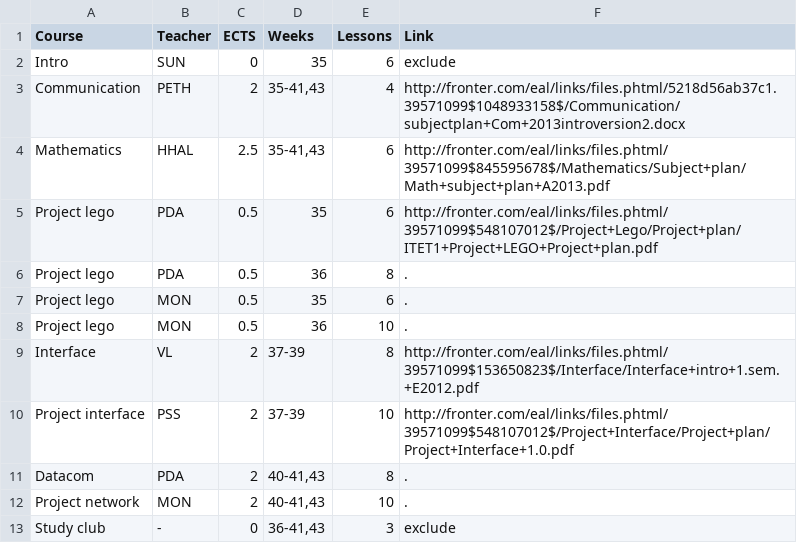
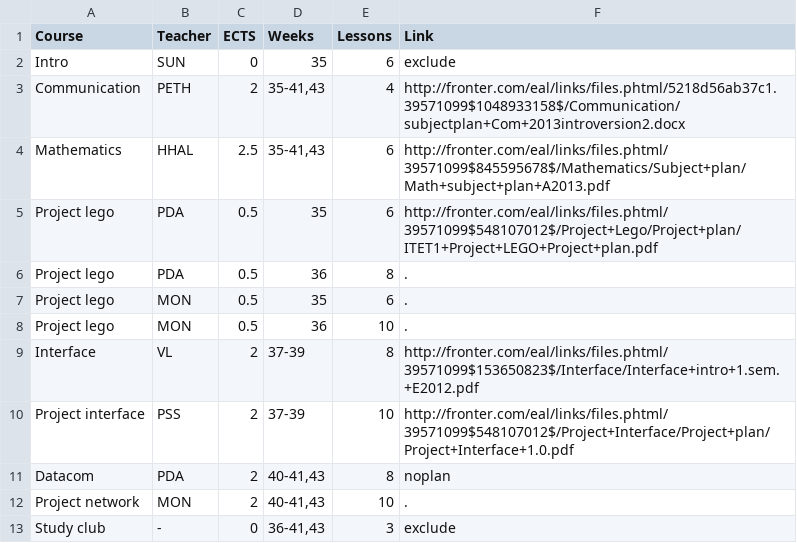
Before and after one commit to moozer/PlaskData, a CSV file: pages/2013A/ITT1 Common/SemesterSchedule.csv, drawn as a sheet.

Commit message:
fixed bad datacom link

```diff
--- a/pages/2013A/ITT1 Common/SemesterSchedule.csv
+++ b/pages/2013A/ITT1 Common/SemesterSchedule.csv
@@ -10,3 +10,3 @@ Interface	VL	2	37-39	8	http://fronter.com/eal/links/files.phtml/39571099$1536508
 Project interface	PSS	2	37-39	10	http://fronter.com/eal/links/files.phtml/39571099$548107012$/Project+Interface/Project+plan/Project+Interface+1.0.pdf
-Datacom	PDA	2	40-41,43	8	.	
+Datacom	PDA	2	40-41,43	8	noplan	
 Project network	MON	2	40-41,43	10	.
```
